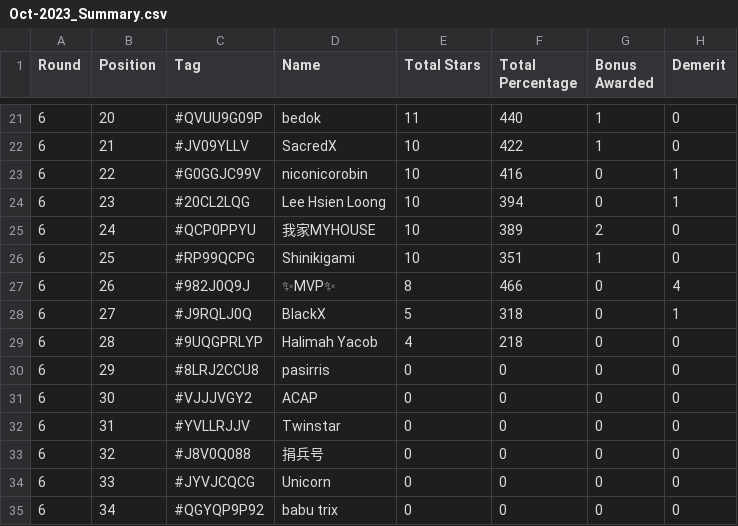
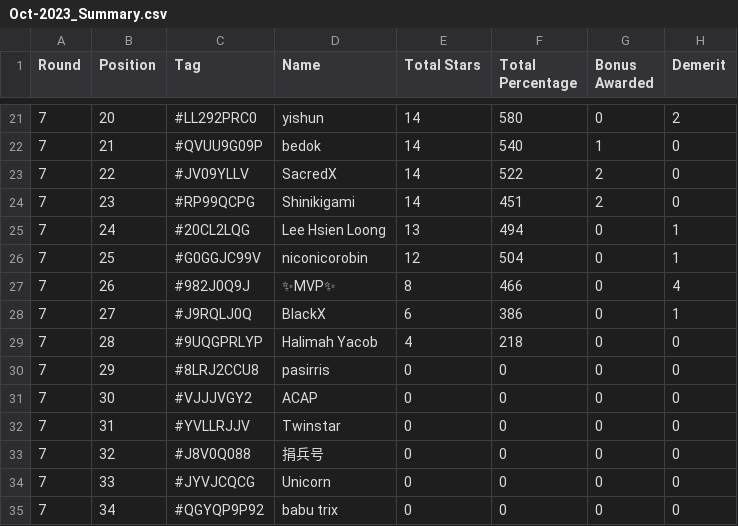
Before and after one commit to koweeshi/koweeshi.github.io, a CSV file: Oct-2023_Summary.csv, drawn as a sheet; only a part is shown, gaps mark what is left out; the diff covers the shown part only.

```diff
--- a/Oct-2023_Summary.csv
+++ b/Oct-2023_Summary.csv
@@ -21,15 +21,15 @@ Round,Position,Tag,Name,Total Stars,Total Percentage,Bonus Awarded,Demerit
-6,20,#QVUU9G09P,bedok,11,440,1,0
-6,21,#JV09YLLV,SacredX,10,422,1,0
-6,22,#G0GGJC99V,niconicorobin,10,416,0,1
-6,23,#20CL2LQG,Lee Hsien Loong,10,394,0,1
-6,24,#QCP0PPYU,我家MYHOUSE,10,389,2,0
-6,25,#RP99QCPG,Shinikigami,10,351,1,0
-6,26,#982J0Q9J,✨MVP✨,8,466,0,4
-6,27,#J9RQLJ0Q,BlackX,5,318,0,1
-6,28,#9UQGPRLYP,Halimah Yacob,4,218,0,0
-6,29,#8LRJ2CCU8,pasirris,0,0,0,0
-6,30,#VJJJVGY2,ACAP,0,0,0,0
-6,31,#YVLLRJJV,Twinstar,0,0,0,0
-6,32,#J8V0Q088,捐兵号,0,0,0,0
-6,33,#JYVJCQCG,Unicorn,0,0,0,0
-6,34,#QGYQP9P92,babu trix,0,0,0,0
+7,20,#LL292PRC0,yishun,14,580,0,2
+7,21,#QVUU9G09P,bedok,14,540,1,0
+7,22,#JV09YLLV,SacredX,14,522,2,0
+7,23,#RP99QCPG,Shinikigami,14,451,2,0
+7,24,#20CL2LQG,Lee Hsien Loong,13,494,0,1
+7,25,#G0GGJC99V,niconicorobin,12,504,0,1
+7,26,#982J0Q9J,✨MVP✨,8,466,0,4
+7,27,#J9RQLJ0Q,BlackX,6,386,0,1
+7,28,#9UQGPRLYP,Halimah Yacob,4,218,0,0
+7,29,#8LRJ2CCU8,pasirris,0,0,0,0
+7,30,#VJJJVGY2,ACAP,0,0,0,0
+7,31,#YVLLRJJV,Twinstar,0,0,0,0
+7,32,#J8V0Q088,捐兵号,0,0,0,0
+7,33,#JYVJCQCG,Unicorn,0,0,0,0
+7,34,#QGYQP9P92,babu trix,0,0,0,0
```
Also changed, not shown: 130 edited cells elsewhere in this file, data/Oct-2023_round6.csv, 1 other file.
